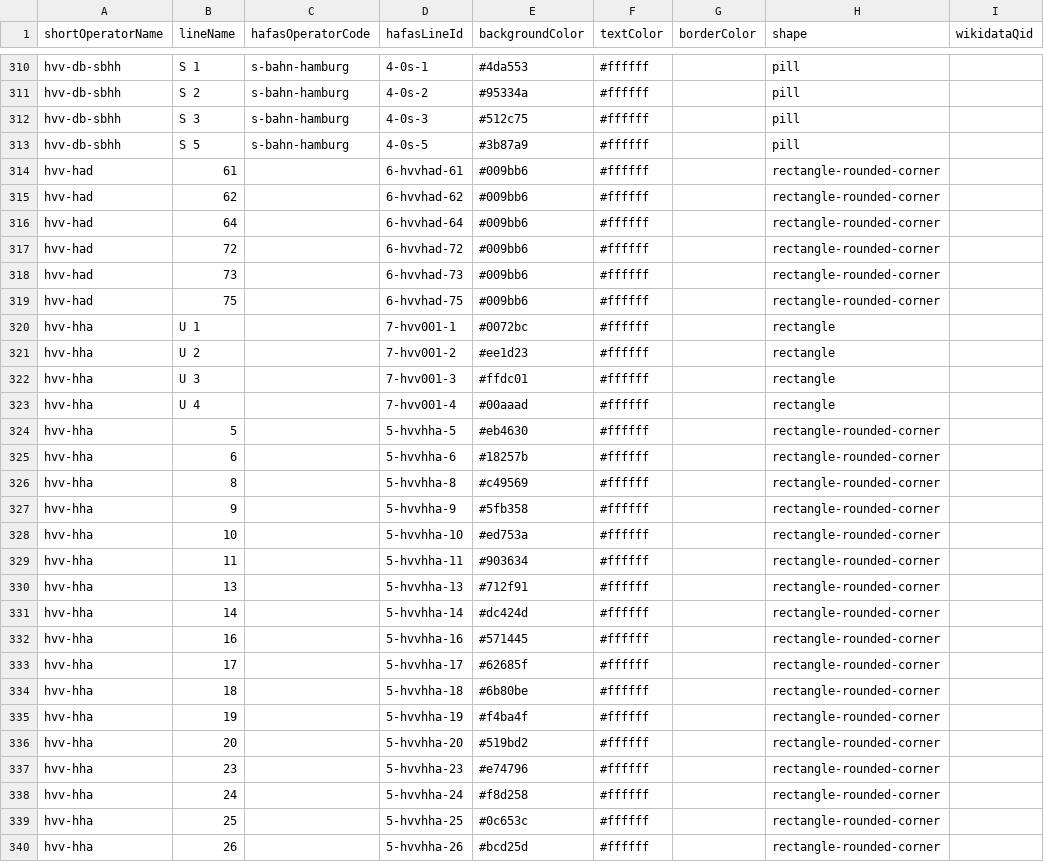
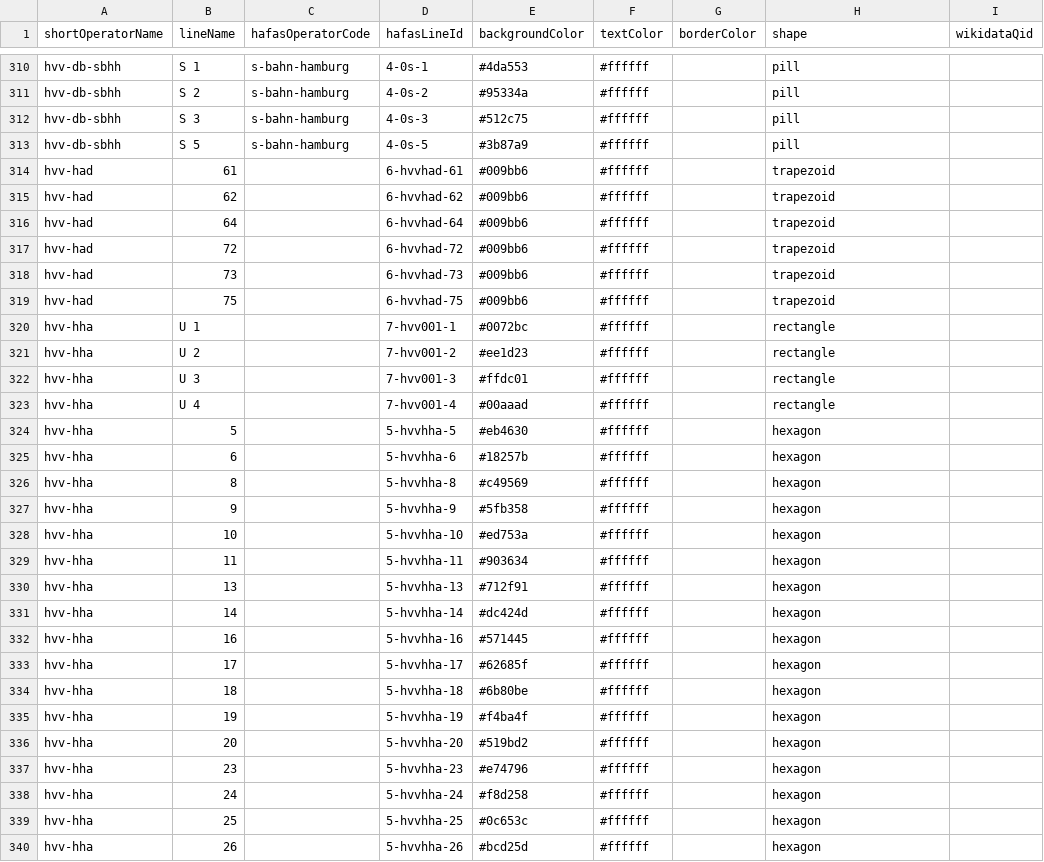
Before and after one commit to Traewelling/line-colors, a CSV file: line-colors.csv, drawn as a sheet; only a part is shown, gaps mark what is left out; the diff covers the shown part only.

Commit message:
feat: add trapezoid and hexagon shapes in HVV
- refactor HVV bus lines to hexagon shape
- refactor HVV ferry lines to trapezoid shape
- fix wrong outlined shapes for HVV Xpress bus lines
- add support for hexagon and trapezoid shapes in sample website

Signed-off-by: The one with the braid <info@braid.business>

```diff
--- a/line-colors.csv
+++ b/line-colors.csv
@@ -313,8 +313,8 @@ hvv-db-sbhh,S 3,s-bahn-hamburg,4-0s-3,#512c75,#ffffff,,pill,
 hvv-db-sbhh,S 5,s-bahn-hamburg,4-0s-5,#3b87a9,#ffffff,,pill,
-hvv-had,61,,6-hvvhad-61,#009bb6,#ffffff,,rectangle-rounded-corner,
-hvv-had,62,,6-hvvhad-62,#009bb6,#ffffff,,rectangle-rounded-corner,
-hvv-had,64,,6-hvvhad-64,#009bb6,#ffffff,,rectangle-rounded-corner,
-hvv-had,72,,6-hvvhad-72,#009bb6,#ffffff,,rectangle-rounded-corner,
-hvv-had,73,,6-hvvhad-73,#009bb6,#ffffff,,rectangle-rounded-corner,
-hvv-had,75,,6-hvvhad-75,#009bb6,#ffffff,,rectangle-rounded-corner,
+hvv-had,61,,6-hvvhad-61,#009bb6,#ffffff,,trapezoid,
+hvv-had,62,,6-hvvhad-62,#009bb6,#ffffff,,trapezoid,
+hvv-had,64,,6-hvvhad-64,#009bb6,#ffffff,,trapezoid,
+hvv-had,72,,6-hvvhad-72,#009bb6,#ffffff,,trapezoid,
+hvv-had,73,,6-hvvhad-73,#009bb6,#ffffff,,trapezoid,
+hvv-had,75,,6-hvvhad-75,#009bb6,#ffffff,,trapezoid,
 hvv-hha,U 1,,7-hvv001-1,#0072bc,#ffffff,,rectangle,
@@ -323,18 +323,18 @@ hvv-hha,U 3,,7-hvv001-3,#ffdc01,#ffffff,,rectangle,
 hvv-hha,U 4,,7-hvv001-4,#00aaad,#ffffff,,rectangle,
-hvv-hha,5,,5-hvvhha-5,#eb4630,#ffffff,,rectangle-rounded-corner,
-hvv-hha,6,,5-hvvhha-6,#18257b,#ffffff,,rectangle-rounded-corner,
-hvv-hha,8,,5-hvvhha-8,#c49569,#ffffff,,rectangle-rounded-corner,
-hvv-hha,9,,5-hvvhha-9,#5fb358,#ffffff,,rectangle-rounded-corner,
-hvv-hha,10,,5-hvvhha-10,#ed753a,#ffffff,,rectangle-rounded-corner,
-hvv-hha,11,,5-hvvhha-11,#903634,#ffffff,,rectangle-rounded-corner,
-hvv-hha,13,,5-hvvhha-13,#712f91,#ffffff,,rectangle-rounded-corner,
-hvv-hha,14,,5-hvvhha-14,#dc424d,#ffffff,,rectangle-rounded-corner,
-hvv-hha,16,,5-hvvhha-16,#571445,#ffffff,,rectangle-rounded-corner,
-hvv-hha,17,,5-hvvhha-17,#62685f,#ffffff,,rectangle-rounded-corner,
-hvv-hha,18,,5-hvvhha-18,#6b80be,#ffffff,,rectangle-rounded-corner,
-hvv-hha,19,,5-hvvhha-19,#f4ba4f,#ffffff,,rectangle-rounded-corner,
-hvv-hha,20,,5-hvvhha-20,#519bd2,#ffffff,,rectangle-rounded-corner,
-hvv-hha,23,,5-hvvhha-23,#e74796,#ffffff,,rectangle-rounded-corner,
-hvv-hha,24,,5-hvvhha-24,#f8d258,#ffffff,,rectangle-rounded-corner,
-hvv-hha,25,,5-hvvhha-25,#0c653c,#ffffff,,rectangle-rounded-corner,
-hvv-hha,26,,5-hvvhha-26,#bcd25d,#ffffff,,rectangle-rounded-corner,
+hvv-hha,5,,5-hvvhha-5,#eb4630,#ffffff,,hexagon,
+hvv-hha,6,,5-hvvhha-6,#18257b,#ffffff,,hexagon,
+hvv-hha,8,,5-hvvhha-8,#c49569,#ffffff,,hexagon,
+hvv-hha,9,,5-hvvhha-9,#5fb358,#ffffff,,hexagon,
+hvv-hha,10,,5-hvvhha-10,#ed753a,#ffffff,,hexagon,
+hvv-hha,11,,5-hvvhha-11,#903634,#ffffff,,hexagon,
+hvv-hha,13,,5-hvvhha-13,#712f91,#ffffff,,hexagon,
+hvv-hha,14,,5-hvvhha-14,#dc424d,#ffffff,,hexagon,
+hvv-hha,16,,5-hvvhha-16,#571445,#ffffff,,hexagon,
+hvv-hha,17,,5-hvvhha-17,#62685f,#ffffff,,hexagon,
+hvv-hha,18,,5-hvvhha-18,#6b80be,#ffffff,,hexagon,
+hvv-hha,19,,5-hvvhha-19,#f4ba4f,#ffffff,,hexagon,
+hvv-hha,20,,5-hvvhha-20,#519bd2,#ffffff,,hexagon,
+hvv-hha,23,,5-hvvhha-23,#e74796,#ffffff,,hexagon,
+hvv-hha,24,,5-hvvhha-24,#f8d258,#ffffff,,hexagon,
+hvv-hha,25,,5-hvvhha-25,#0c653c,#ffffff,,hexagon,
+hvv-hha,26,,5-hvvhha-26,#bcd25d,#ffffff,,hexagon,
```
Also changed, not shown: 60 edited cells elsewhere in this file, 4 other files.
